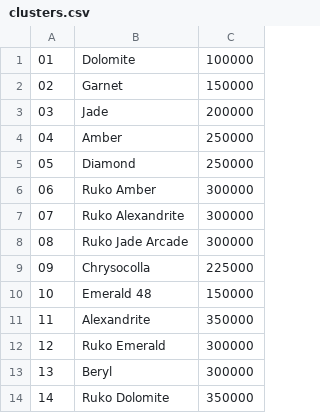
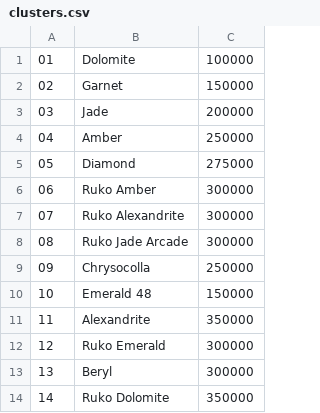
Before and after one commit to santani423/duta_residence, a CSV file: database/data/clusters.csv, drawn as a sheet.

```diff
--- a/database/data/clusters.csv
+++ b/database/data/clusters.csv
@@ -4,3 +4,3 @@
 "04","Amber","250000"
-"05","Diamond","250000"
+"05","Diamond","275000"
 "06","Ruko Amber","300000"
@@ -8,3 +8,3 @@
 "08","Ruko Jade Arcade","300000"
-"09","Chrysocolla","225000"
+"09","Chrysocolla","250000"
 "10","Emerald 48","150000"
```
Also changed, not shown: 10 other files.
